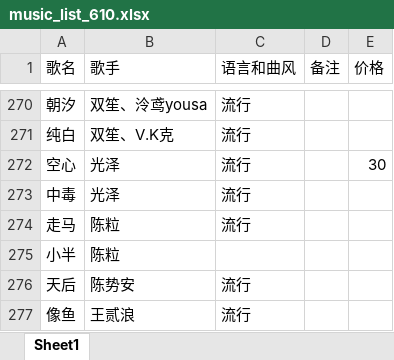
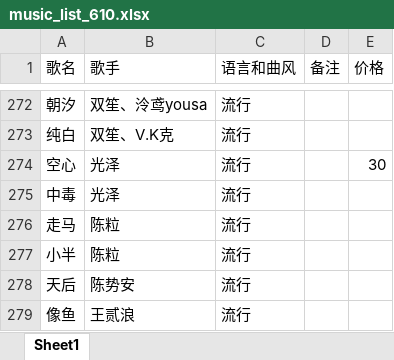
Before and after one commit to alan314m/song-list-of-qzz, an Excel workbook: music_list_610.xlsx, sheet Sheet1, drawn as a sheet; only a part is shown, gaps mark what is left out; values as stored, in another font and other column widths than the file's, no borders; addresses are those after the commit; the diff covers the shown part only; the diff names each change by its address in the sheet, - before the commit and + after, or states it on an @@ line.

```diff
--- a/music_list_610.xlsx (sheet Sheet1)
+++ b/music_list_610.xlsx (sheet Sheet1)
-C277 (语言和曲风): (empty)
+C277 (语言和曲风): 流行
```
Also changed, not shown: 8 added rows, 1 removed row and 3 edited cells elsewhere in this sheet, 3 other files.
